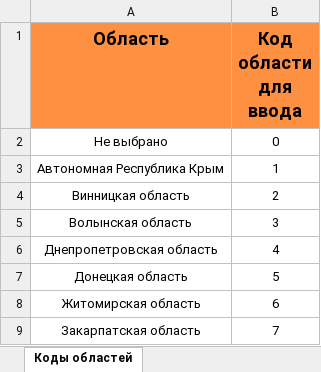
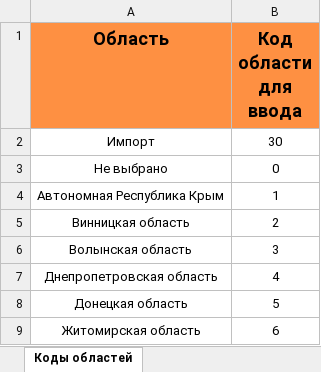
Before and after one commit to Oleksii-T/rigmanager, an Excel workbook: public/rigmanager-import.xlsx, sheet Коды областей, drawn as a sheet; only a part is shown; the shorter side is filled out with more unchanged rows; values as stored, in another font and other column widths than the file's, no borders; charts and pictures not drawn; the diff names each change by its address in the sheet, - before the commit and + after, or states it on an @@ line.

```diff
--- a/public/rigmanager-import.xlsx (sheet Коды областей)
+++ b/public/rigmanager-import.xlsx (sheet Коды областей)
+row 2: Импорт | 30
```
Also changed, not shown: sheet Руководство заполнения, sheet Форма для заполнения, other sheet tabs, charts or pictures, 14 other files.
